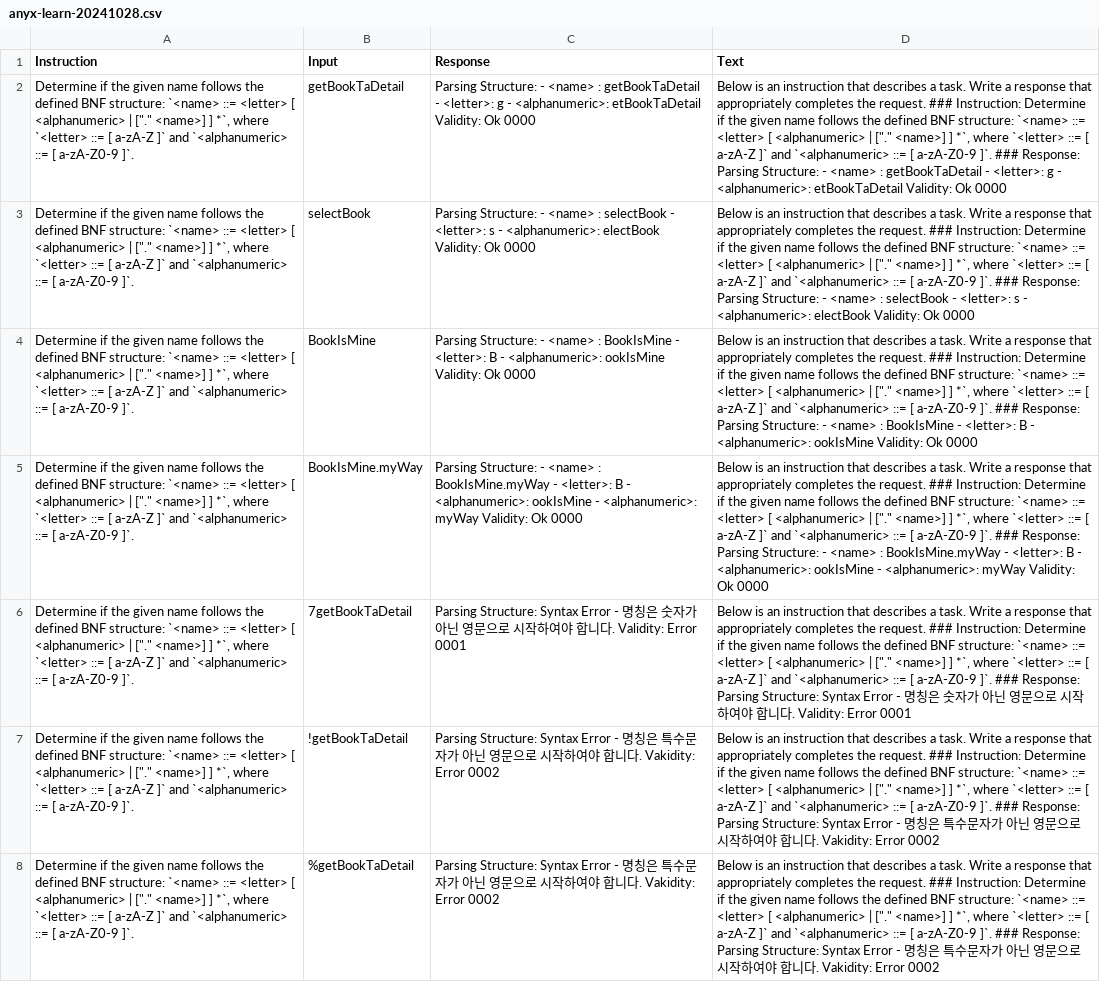
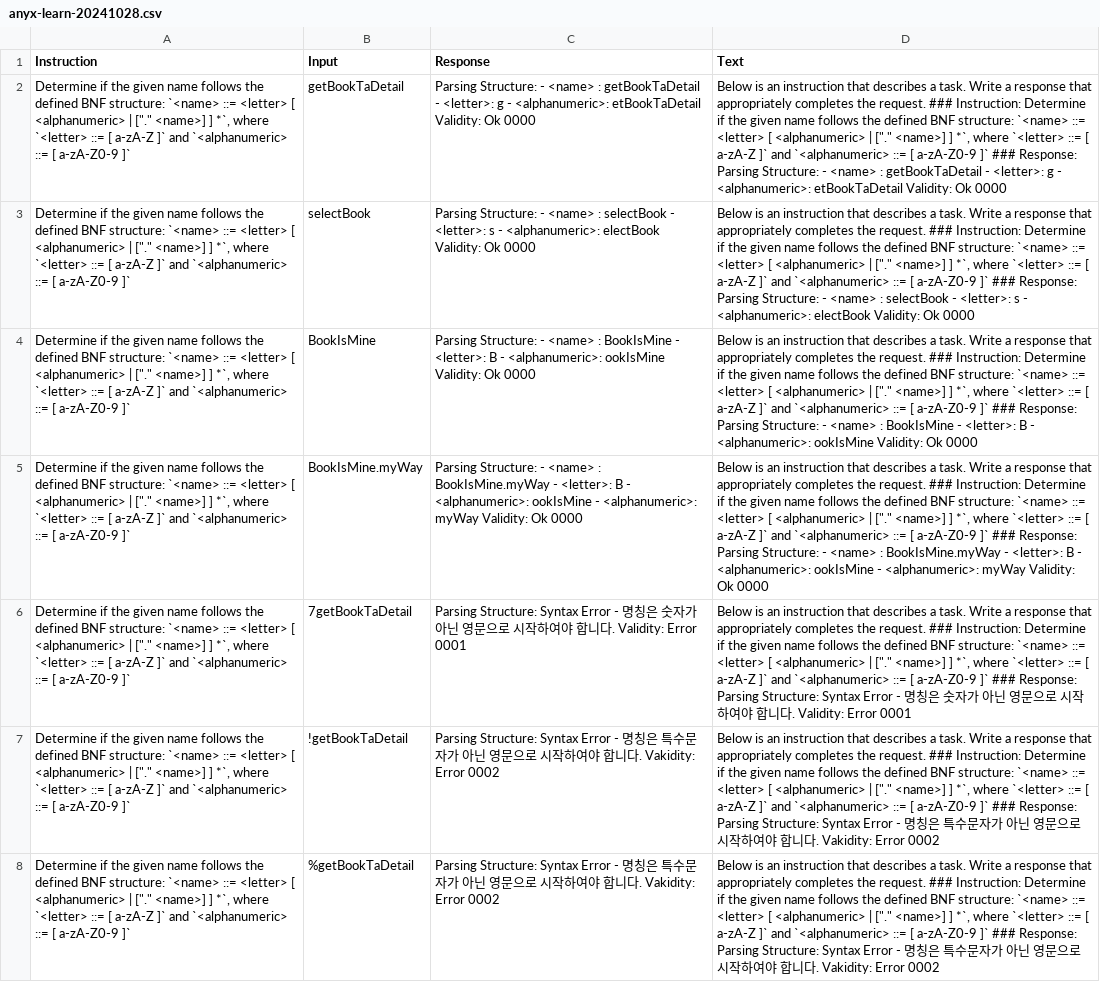
Before and after one commit to happy7dean/datas, a CSV file: anyx-learn-20241028.csv, drawn as a sheet; the diff names each change by its address in the sheet, - before the commit and + after, or states it on an @@ line.

Commit message:
수정

```diff
--- a/anyx-learn-20241028.csv
+++ b/anyx-learn-20241028.csv
-A2:A8 (Instruction): …[ a-zA-Z0-9 ]`.
+A2:A8 (Instruction): …[ a-zA-Z0-9 ]`
-D2 (Text): …[ a-zA-Z0-9 ]`. ### Response:…
+D2 (Text): …[ a-zA-Z0-9 ]` ### Response:…
-D3 (Text): …[ a-zA-Z0-9 ]`. ### Response:…
+D3 (Text): …[ a-zA-Z0-9 ]` ### Response:…
-D4 (Text): …[ a-zA-Z0-9 ]`. ### Response:…
+D4 (Text): …[ a-zA-Z0-9 ]` ### Response:…
-D5 (Text): …[ a-zA-Z0-9 ]`. ### Response:…
+D5 (Text): …[ a-zA-Z0-9 ]` ### Response:…
-D6 (Text): …[ a-zA-Z0-9 ]`. ### Response:…
+D6 (Text): …[ a-zA-Z0-9 ]` ### Response:…
-D7:D8 (Text): …[ a-zA-Z0-9 ]`. ### Response:…
+D7:D8 (Text): …[ a-zA-Z0-9 ]` ### Response:…
```
